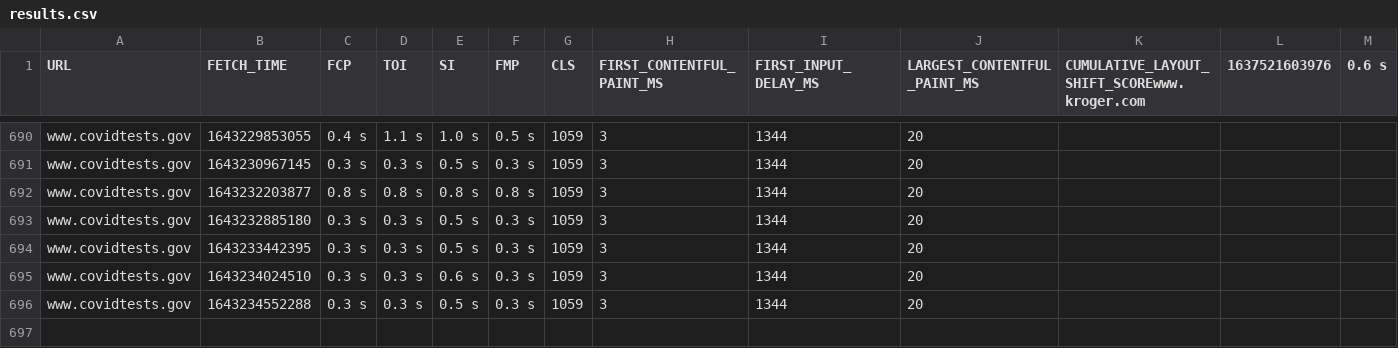
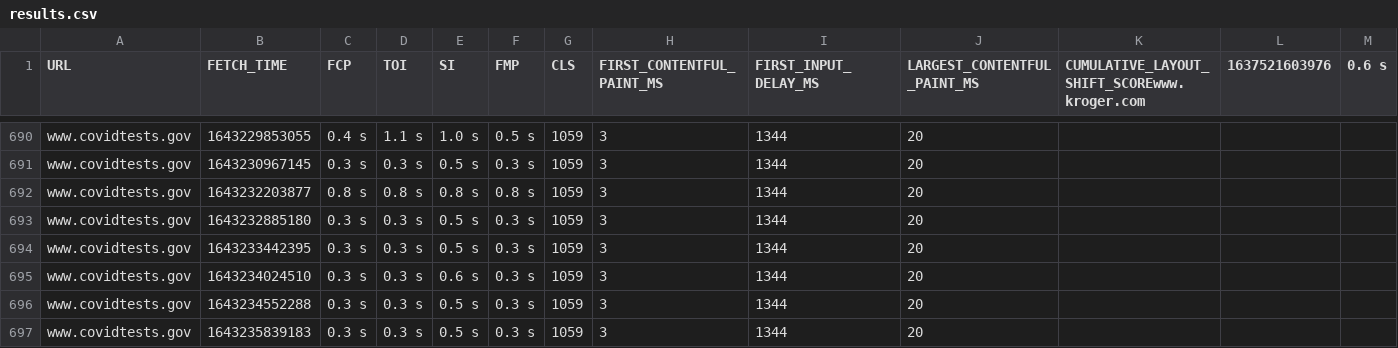
Before and after one commit to QAInsights/Black-Friday-Performance-Testing, a CSV file: results.csv, drawn as a sheet; only a part is shown, gaps mark what is left out; rows hold the shown columns only; the diff names each change by its address in the sheet, - before the commit and + after, or states it on an @@ line.

Commit message:
Updated the results

```diff
--- a/results.csv
+++ b/results.csv
+row 697: www.covidtests.gov | 1643235839183 | 0.3 s | 0.3 s | 0.5 s | 0.3 s | 1059 | 3 | 1344 | 20
```
